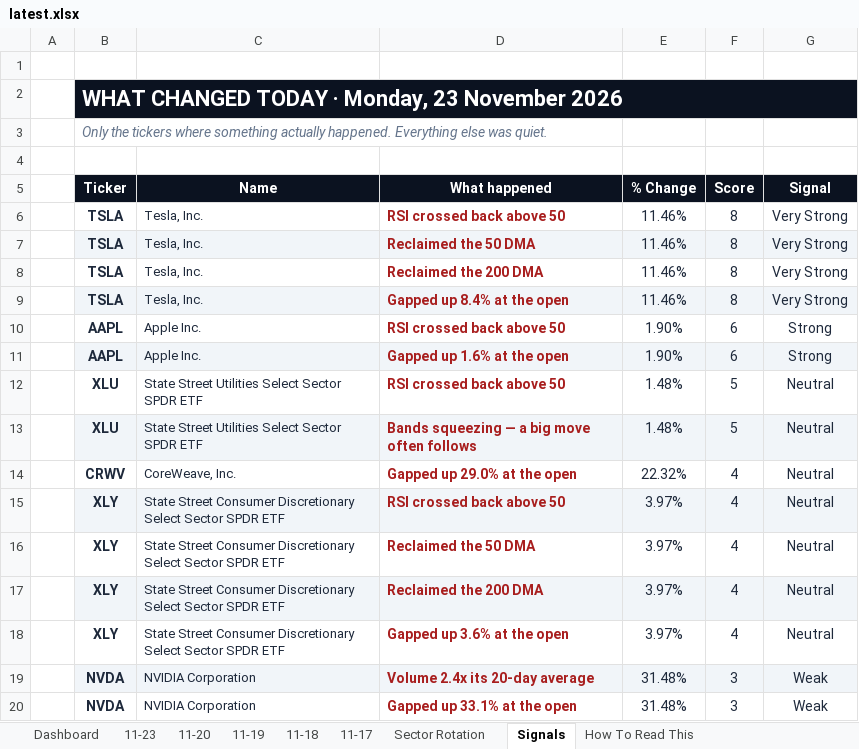
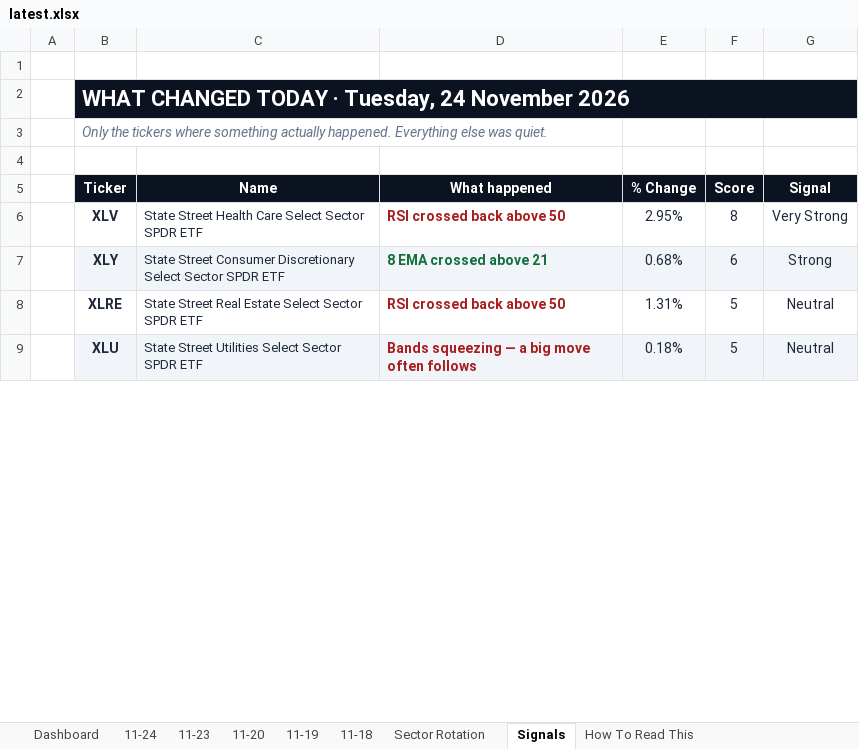
Before and after one commit to GeoWizard4645/Stock-Analysis-for-my-Grandpa, an Excel workbook: docs/data/latest.xlsx, sheet Signals, drawn as a sheet; only a part is shown; values as stored, in another font and other column widths than the file's, no borders; conditional formats not drawn; removed rows and columns are numbered as before the commit, all else as after; the diff covers the shown part only; the diff names each change by its address in the sheet, - before the commit and + after, or states it on an @@ line.

```diff
--- a/docs/data/latest.xlsx (sheet Signals)
+++ b/docs/data/latest.xlsx (sheet Signals)
-sheet tab: 11-17
+sheet tab: 11-24
-B2 (Ticker): …TODAY · Monday, 23 November 2026
+B2 (Ticker): …TODAY · Tuesday, 24 November 2026
-B6 (Ticker): TSLA
+B6 (Ticker): XLV
-C6 (Name): Tesla, Inc.
+C6 (Name): State Street Health Care Select Sector SPDR ETF
-E6 (% Change): 11.46%
+E6 (% Change): 2.95%
-row 7:  | TSLA | Tesla, Inc. | Reclaimed the 50 DMA | 11.46% | 8 | Very Strong
-row 8:  | TSLA | Tesla, Inc. | Reclaimed the 200 DMA | 11.46% | 8 | Very Strong
-row 9:  | TSLA | Tesla, Inc. | Gapped up 8.4% at the open | 11.46% | 8 | Very Strong
-row 10:  | AAPL | Apple Inc. | RSI crossed back above 50 | 1.90% | 6 | Strong
-row 11:  | AAPL | Apple Inc. | Gapped up 1.6% at the open | 1.90% | 6 | Strong
+row 7:  | XLY | State Street Consumer Discretionary Select Sector SPDR ETF | 8 EMA crossed above 21 | 0.68% | 6 | Strong
-B8 (Ticker): XLU
+B8 (Ticker): XLRE
-C8 (Name): State Street Utilities Select Sector…
+C8 (Name): State Street Real Estate Select Sector…
-E8 (% Change): 1.48%
+E8 (% Change): 1.31%
-E9 (% Change): 1.48%
+E9 (% Change): 0.18%
-row 14:  | CRWV | CoreWeave, Inc. | Gapped up 29.0% at the open | 22.32% | 4 | Neutral
-row 15:  | XLY | State Street Consumer Discretionary Select Sector SPDR ETF | RSI crossed back above 50 | 3.97% | 4 | Neutral
-row 16:  | XLY | State Street Consumer Discretionary Select Sector SPDR ETF | Reclaimed the 50 DMA | 3.97% | 4 | Neutral
-row 17:  | XLY | State Street Consumer Discretionary Select Sector SPDR ETF | Reclaimed the 200 DMA | 3.97% | 4 | Neutral
-row 18:  | XLY | State Street Consumer Discretionary Select Sector SPDR ETF | Gapped up 3.6% at the open | 3.97% | 4 | Neutral
-row 19:  | NVDA | NVIDIA Corporation | Volume 2.4x its 20-day average | 31.48% | 3 | Weak
-row 20:  | NVDA | NVIDIA Corporation | Gapped up 33.1% at the open | 31.48% | 3 | Weak
```
Also changed, not shown: 25 added rows, 40 removed rows, 3 edited cells and cell formats elsewhere in this sheet, sheet Dashboard, sheet Sector Rotation, sheet 11-23, sheet 11-18, sheet 11-20, sheet 11-19, 1 other file.
